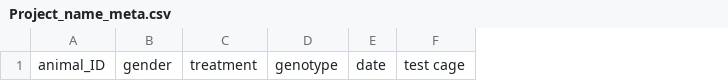
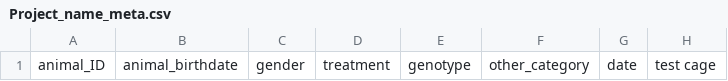
Before and after one commit to jcolomb/HCS_analysis, a CSV file: Metadata_information/Template_folder_newexp/metadata/Project_name_meta.csv, drawn as a sheet; only a part is shown; the diff names each change by its address in the sheet, - before the commit and + after, or states it on an @@ line.

```diff
--- a/Metadata_information/Template_folder_newexp/metadata/Project_name_meta.csv
+++ b/Metadata_information/Template_folder_newexp/metadata/Project_name_meta.csv
+column B, row 1: animal_birthdate
+column F, row 1: other_category
```
Also changed, not shown: Metadata_information/explanation_of_metadata.csv, data/Ro_testdata/metadata/Ro_testdata_meta.csv.
